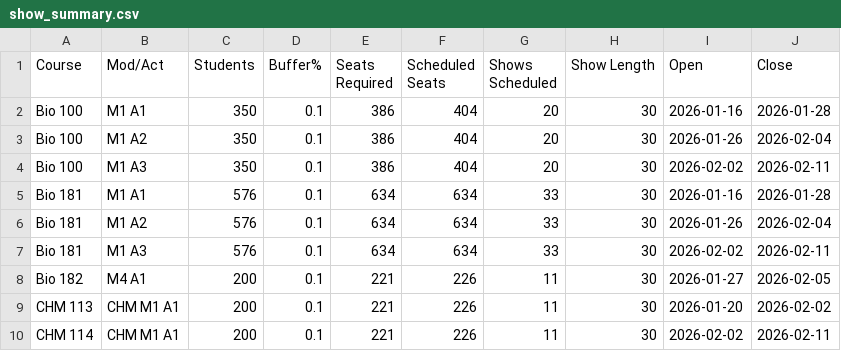
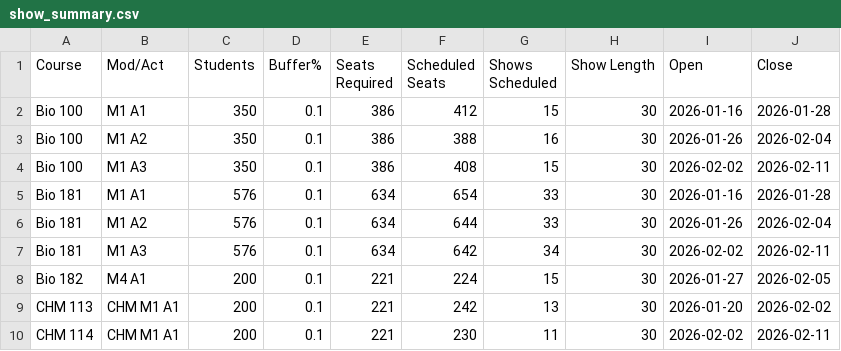
Before and after one commit to karankamboj/scheduling-shows, a CSV file: show_summary.csv, drawn as a sheet.

```diff
--- a/show_summary.csv
+++ b/show_summary.csv
@@ -1,10 +1,10 @@
 Course,Mod/Act,Students,Buffer%,Seats Required,Scheduled Seats,Shows Scheduled,Show Length,Open,Close
-Bio 100,M1 A1,350,0.1,386,404,20,30,2026-01-16,2026-01-28
-Bio 100,M1 A2,350,0.1,386,404,20,30,2026-01-26,2026-02-04
-Bio 100,M1 A3,350,0.1,386,404,20,30,2026-02-02,2026-02-11
-Bio 181,M1 A1,576,0.1,634,634,33,30,2026-01-16,2026-01-28
-Bio 181,M1 A2,576,0.1,634,634,33,30,2026-01-26,2026-02-04
-Bio 181,M1 A3,576,0.1,634,634,33,30,2026-02-02,2026-02-11
-Bio 182,M4 A1,200,0.1,221,226,11,30,2026-01-27,2026-02-05
-CHM 113,CHM M1 A1,200,0.1,221,226,11,30,2026-01-20,2026-02-02
-CHM 114,CHM M1 A1,200,0.1,221,226,11,30,2026-02-02,2026-02-11
+Bio 100,M1 A1,350,0.1,386,412,15,30,2026-01-16,2026-01-28
+Bio 100,M1 A2,350,0.1,386,388,16,30,2026-01-26,2026-02-04
+Bio 100,M1 A3,350,0.1,386,408,15,30,2026-02-02,2026-02-11
+Bio 181,M1 A1,576,0.1,634,654,33,30,2026-01-16,2026-01-28
+Bio 181,M1 A2,576,0.1,634,644,33,30,2026-01-26,2026-02-04
+Bio 181,M1 A3,576,0.1,634,642,34,30,2026-02-02,2026-02-11
+Bio 182,M4 A1,200,0.1,221,224,15,30,2026-01-27,2026-02-05
+CHM 113,CHM M1 A1,200,0.1,221,242,13,30,2026-01-20,2026-02-02
+CHM 114,CHM M1 A1,200,0.1,221,230,11,30,2026-02-02,2026-02-11
```
Also changed, not shown: show_schedule.csv, 1 other file.
